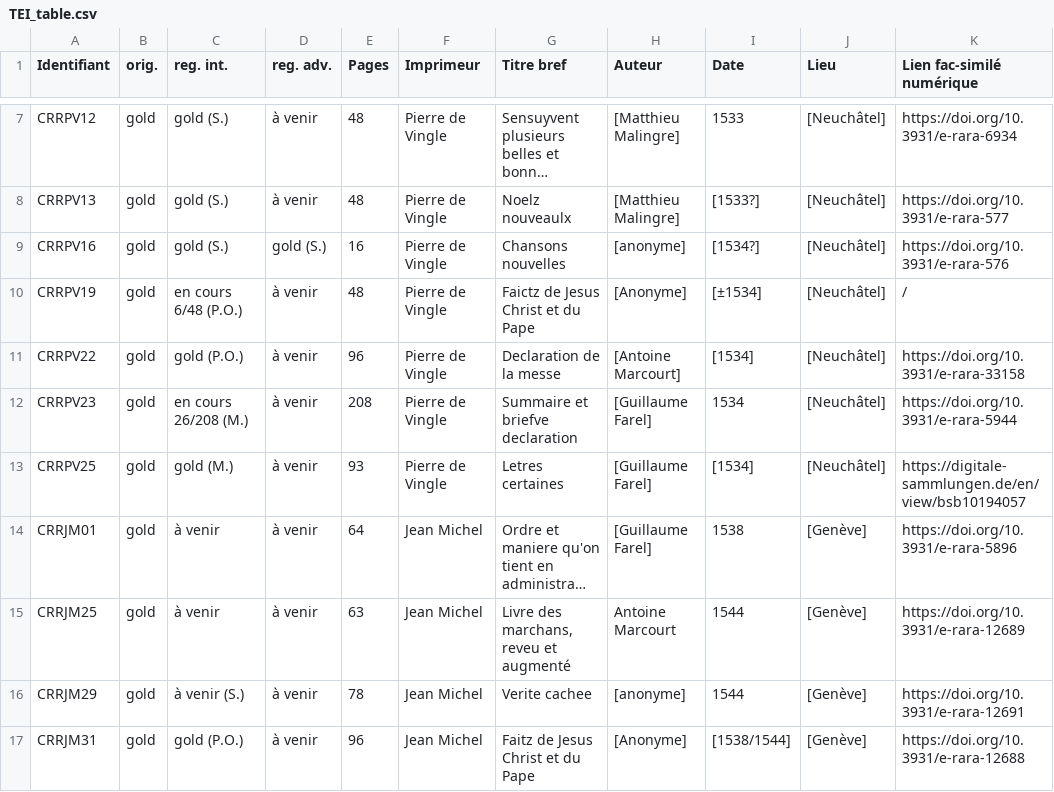
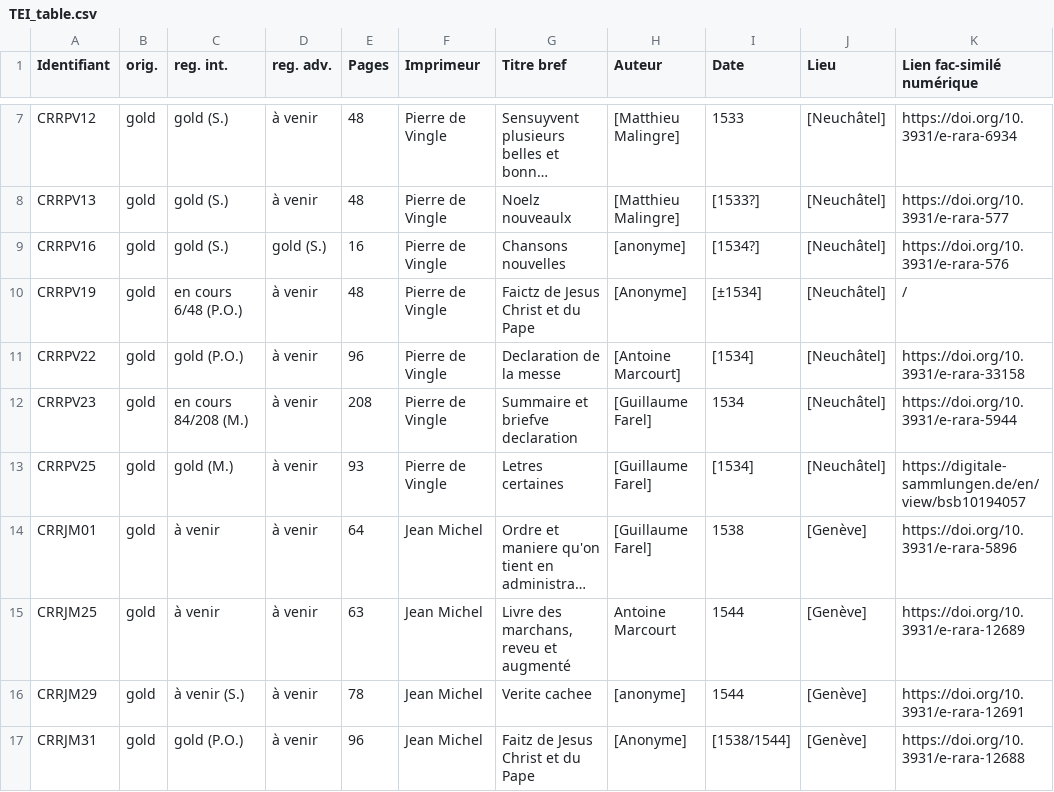
Before and after one commit to SETAFDH/TEI-SETAF, a CSV file: TEI_table.csv, drawn as a sheet; only a part is shown, gaps mark what is left out; long unchanged cells end in …; the diff names each change by its address in the sheet, - before the commit and + after, or states it on an @@ line.

Commit message:
Update TEI_table.csv

```diff
--- a/TEI_table.csv
+++ b/TEI_table.csv
-C12 (reg. int.): en cours 26/208 (M.)
+C12 (reg. int.): en cours 84/208 (M.)
```
